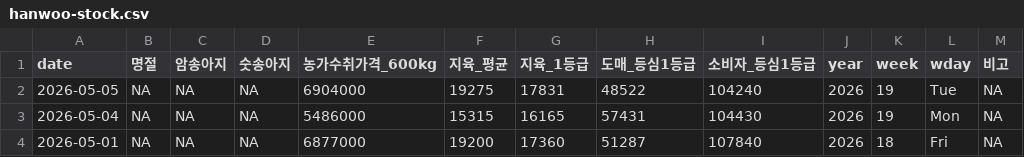
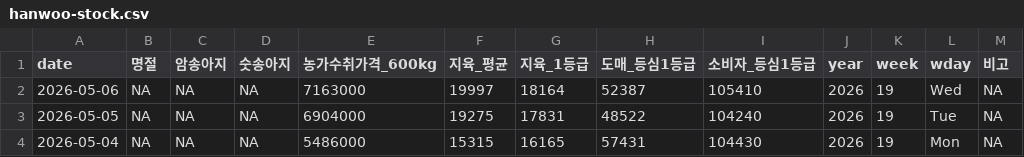
Before and after one commit to YoungjunNa/ekape-parsing, a CSV file: data_hanwoo_stock/hanwoo-stock.csv, drawn as a sheet; only a part is shown; the shorter side is filled out with more unchanged rows; the diff names each change by its address in the sheet, - before the commit and + after, or states it on an @@ line.

```diff
--- a/data_hanwoo_stock/hanwoo-stock.csv
+++ b/data_hanwoo_stock/hanwoo-stock.csv
+row 2: 2026-05-06 | NA | NA | NA | 7163000 | 19997 | 18164 | 52387 | 105410 | 2026 | 19 | Wed | NA
```
Also changed, not shown: data_hanwoo_stock/hanwoo-forecast.csv, 2 other files.
